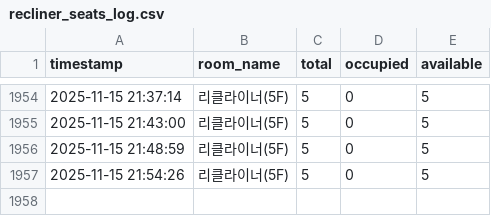
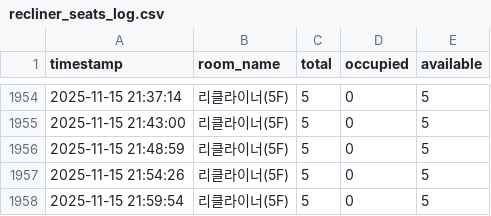
Before and after one commit to audrbs/ssu-library-scraper, a CSV file: recliner_seats_log.csv, drawn as a sheet; only a part is shown, gaps mark what is left out; the diff names each change by its address in the sheet, - before the commit and + after, or states it on an @@ line.

```diff
--- a/recliner_seats_log.csv
+++ b/recliner_seats_log.csv
+row 1958: 2025-11-15 21:59:54 | 리클라이너(5F) | 5 | 0 | 5
```
